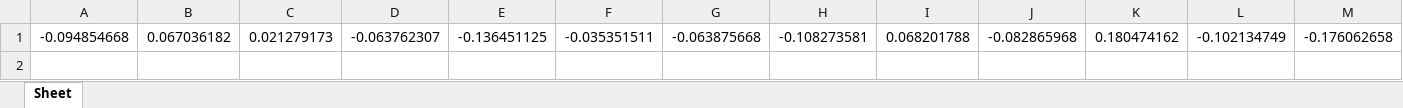
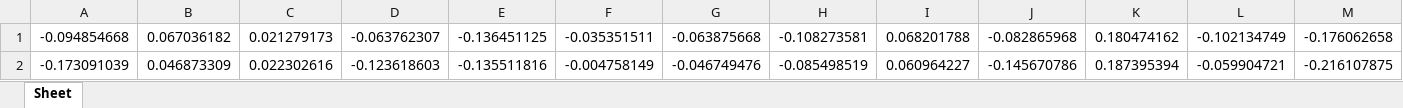
Before and after one commit to codingbotPark/Parks-lockup, an Excel workbook: main/parkslockup/parkslockup/user.xlsx, sheet Sheet, drawn as a sheet; only a part is shown; values as stored, in another font and other column widths than the file's, no borders; rows hold the shown columns only; the diff names each change by its address in the sheet, - before the commit and + after, or states it on an @@ line.

```diff
--- a/main/parkslockup/parkslockup/user.xlsx (sheet Sheet)
+++ b/main/parkslockup/parkslockup/user.xlsx (sheet Sheet)
+row 2: -0.173091039 | 0.046873309 | 0.022302616 | -0.123618603 | -0.135511816 | -0.004758149 | -0.046749476 | -0.085498519 | 0.060964227 | -0.145670786 | 0.187395394 | -0.059904721 | -0.216107875
```
Also changed, not shown: 4 other files.
